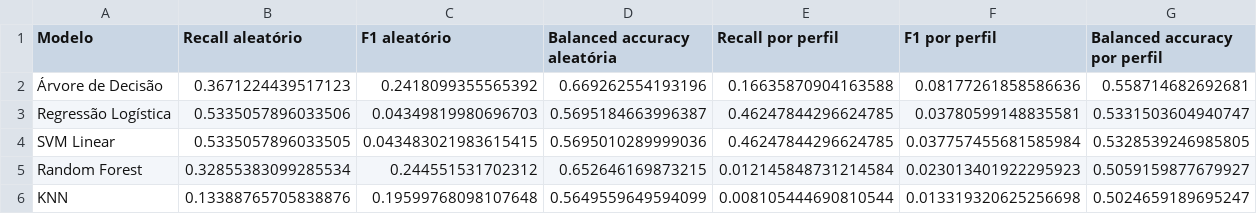
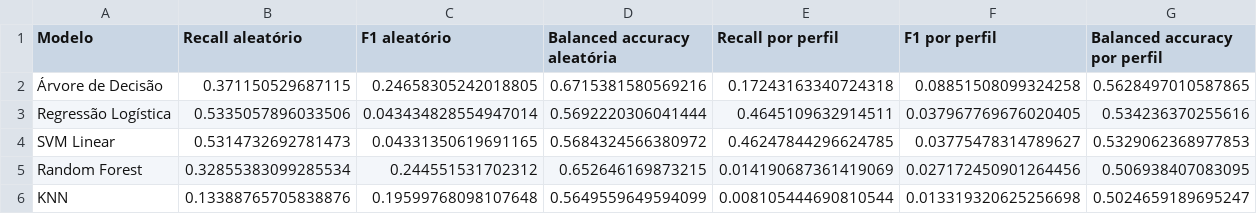
Before and after one commit to stephaneeao-cmd/postech-tech-challenge-fase2-template, a CSV file: results/metrics/validacao_cruzada.csv, drawn as a sheet.

```diff
--- a/results/metrics/validacao_cruzada.csv
+++ b/results/metrics/validacao_cruzada.csv
@@ -1,6 +1,6 @@
 Modelo,Recall aleatório,F1 aleatório,Balanced accuracy aleatória,Recall por perfil,F1 por perfil,Balanced accuracy por perfil
-Árvore de Decisão,0.3671224439517123,0.2418099355565392,0.669262554193196,0.16635870904163588,0.08177261858586636,0.558714682692681
-Regressão Logística,0.5335057896033506,0.04349819980696703,0.5695184663996387,0.46247844296624785,0.03780599148835581,0.5331503604940747
-SVM Linear,0.5335057896033505,0.043483021983615415,0.5695010289999036,0.46247844296624785,0.037757455681585984,0.5328539246985805
-Random Forest,0.32855383099285534,0.244551531702312,0.652646169873215,0.012145848731214584,0.023013401922295923,0.5059159877679927
+Árvore de Decisão,0.371150529687115,0.24658305242018805,0.6715381580569216,0.17243163340724318,0.08851508099324258,0.5628497010587865
+Regressão Logística,0.5335057896033506,0.043434828554947014,0.5692220306041444,0.4645109632914511,0.037967769676020405,0.534236370255616
+SVM Linear,0.5314732692781473,0.04331350619691165,0.5684324566380972,0.46247844296624785,0.03775478314789627,0.5329062368977853
+Random Forest,0.32855383099285534,0.244551531702312,0.652646169873215,0.014190687361419069,0.027172450901264456,0.506938407083095
 KNN,0.13388765705838876,0.19599768098107648,0.5649559649594099,0.008105444690810544,0.013319320625256698,0.5024659189695247
```
Also changed, not shown: results/metrics/importancia_variaveis.csv, results/metrics/metricas_teste.csv, 12 other files.
